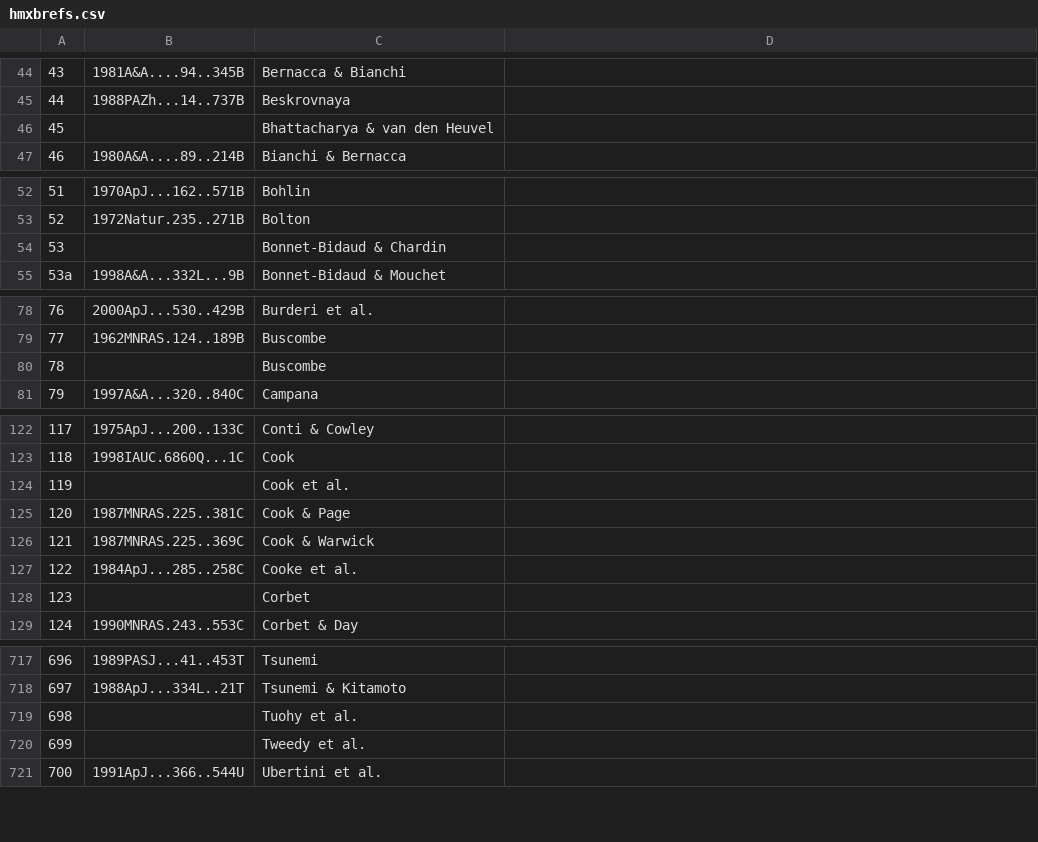
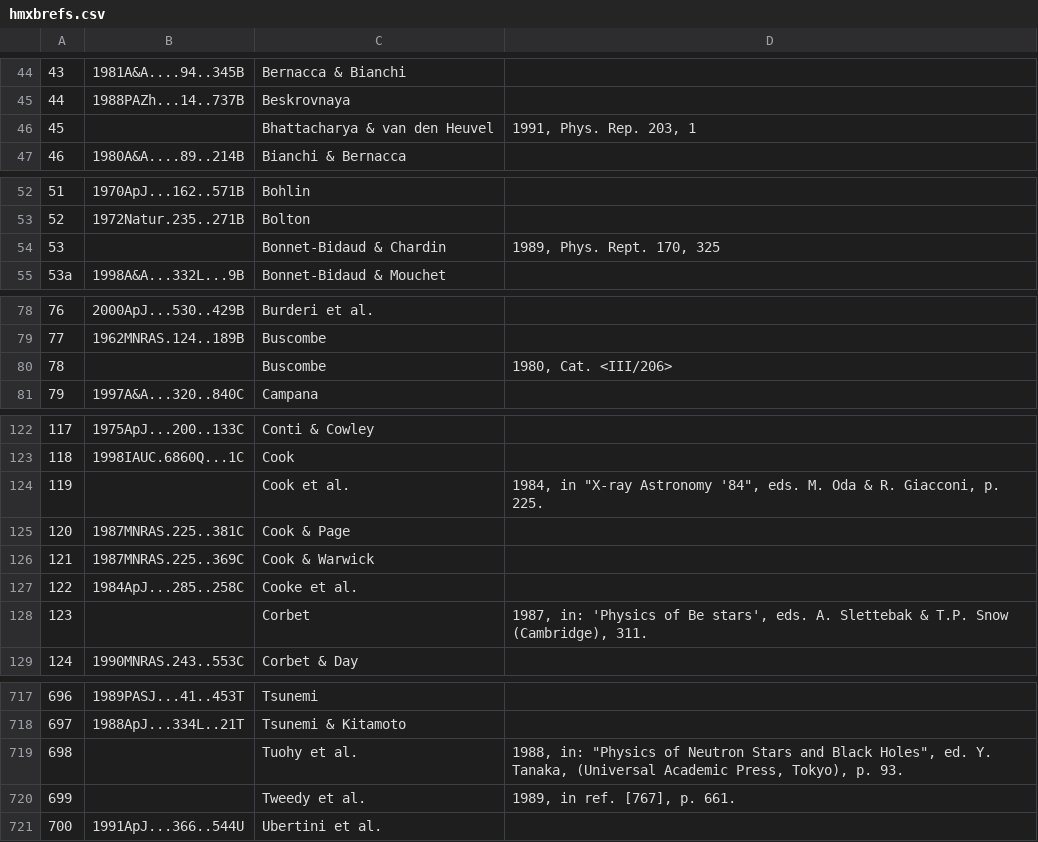
Before and after one commit to Tech-Meet-Solutions/ISRO_AstroSat_9th_InterIIT_Tech_Meet, a CSV file: ISRO Problem Resource Files/hmxbrefs.csv, drawn as a sheet; only a part is shown, gaps mark what is left out; the diff covers the shown part only.

```diff
--- a/ISRO Problem Resource Files/hmxbrefs.csv
+++ b/ISRO Problem Resource Files/hmxbrefs.csv
@@ -45,3 +45,3 @@
 44,1988PAZh...14..737B,Beskrovnaya,
-45,,Bhattacharya & van den Heuvel,
+45,,Bhattacharya & van den Heuvel,"1991, Phys. Rep. 203, 1"
 46,1980A&A....89..214B,Bianchi & Bernacca,
@@ -53,3 +53,3 @@
 52,1972Natur.235..271B,Bolton,
-53,,Bonnet-Bidaud & Chardin,
+53,,Bonnet-Bidaud & Chardin,"1989, Phys. Rept. 170, 325"
 53a,1998A&A...332L...9B,Bonnet-Bidaud & Mouchet,
@@ -79,3 +79,3 @@
 77,1962MNRAS.124..189B,Buscombe,
-78,,Buscombe,
+78,,Buscombe,"1980, Cat. <III/206>"
 79,1997A&A...320..840C,Campana,
@@ -123,3 +123,3 @@
 118,1998IAUC.6860Q...1C,Cook,
-119,,Cook et al.,
+119,,Cook et al.,"1984, in ""X-ray Astronomy '84"", eds. M. Oda & R. Giacconi, p. 225."
 120,1987MNRAS.225..381C,Cook & Page,
@@ -127,3 +127,3 @@
 122,1984ApJ...285..258C,Cooke et al.,
-123,,Corbet,
+123,,Corbet,"1987, in: 'Physics of Be stars', eds. A. Slettebak & T.P. Snow (Cambridge), 311."
 124,1990MNRAS.243..553C,Corbet & Day,
@@ -718,4 +718,4 @@
 697,1988ApJ...334L..21T,Tsunemi & Kitamoto,
-698,,Tuohy et al.,
-699,,Tweedy et al.,
+698,,Tuohy et al.,"1988, in: ""Physics of Neutron Stars and Black Holes"", ed. Y. Tanaka, (Universal Academic Press, Tokyo), p. 93."
+699,,Tweedy et al.,"1989, in ref. [767], p. 661."
 700,1991ApJ...366..544U,Ubertini et al.,
```
Also changed, not shown: 28 edited cells elsewhere in this file, 3 other files.
